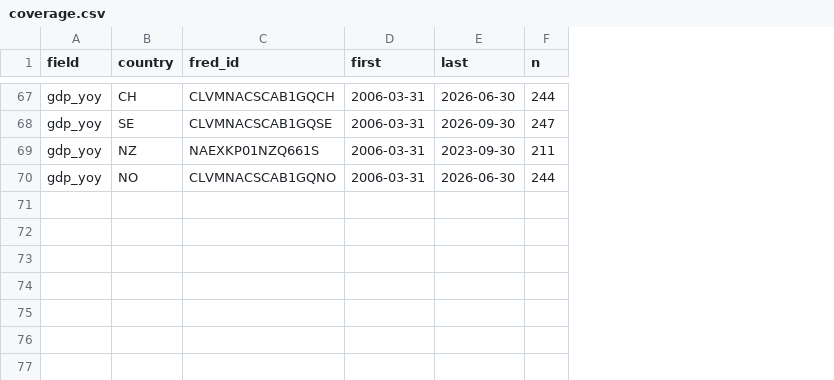
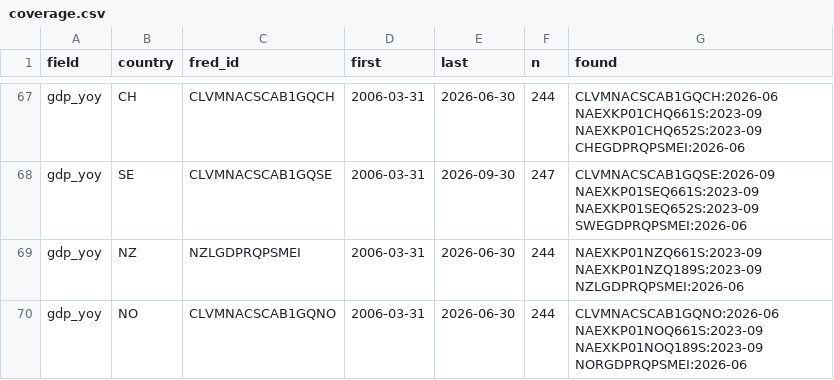
Before and after one commit to chkoh89/macro-momentum, a CSV file: data/coverage.csv, drawn as a sheet; only a part is shown, gaps mark what is left out; the diff covers the shown part only; the diff names each change by its address in the sheet, - before the commit and + after, or states it on an @@ line.

```diff
--- a/data/coverage.csv
+++ b/data/coverage.csv
+column G (found), rows 67-70: CLVMNACSCAB1GQCH:2026-06 NAEXKP01CHQ661S:2023-09 NAEXKP01CHQ652S:2023-09 CHEGDPRQPSMEI:2026-06 | CLVMNACSCAB1GQSE:2026-09 NAEXKP01SEQ661S:2023-09 NAEXKP01SEQ652S:2023-09 SWEGDPRQPSMEI:2026-06 | NAEXKP01NZQ661S:2023-09 NAEXKP01NZQ189S:2023-09 NZLGDPRQPSMEI:2026-06 | CLVMNACSCAB1GQNO:2026-06 NAEXKP01NOQ661S:2023-09 NAEXKP01NOQ189S:2023-09 NORGDPRQPSMEI:2026-06
-C69 (fred_id): NAEXKP01NZQ661S
+C69 (fred_id): NZLGDPRQPSMEI
-E69 (last): 2023-09-30
+E69 (last): 2026-06-30
-F69 (n): 211
+F69 (n): 244
```
Also changed, not shown: 61 edited cells elsewhere in this file, results/correlations.csv, results/stats.csv, 3 other files.
